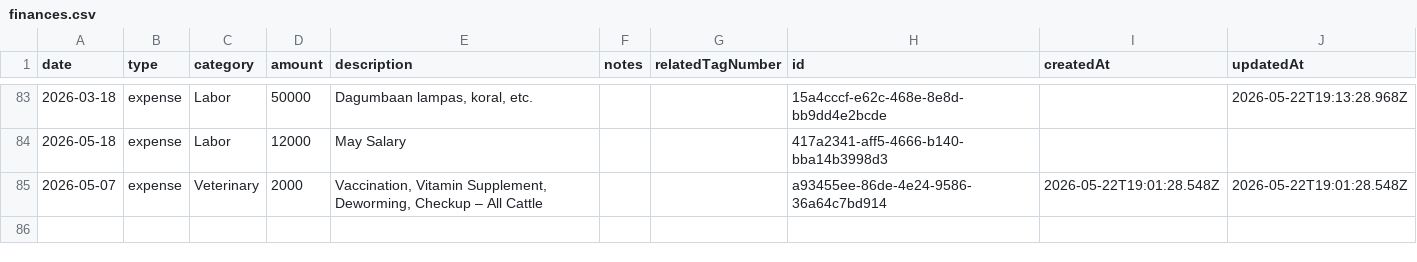
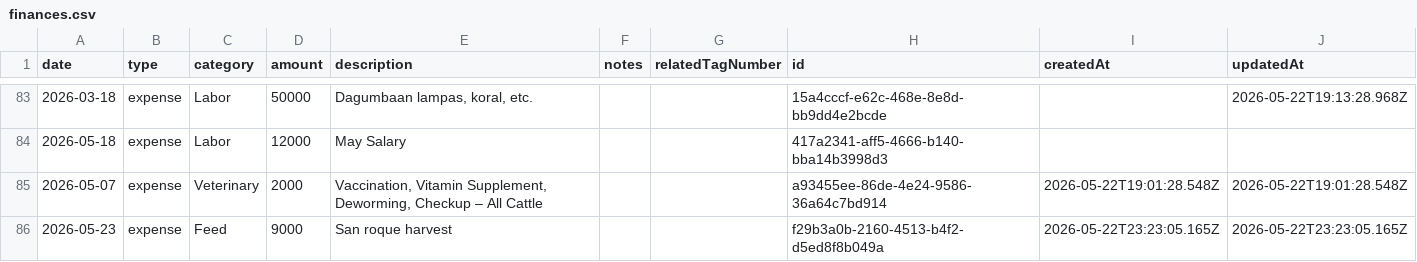
Before and after one commit to kennanseno/cattle-herd-manager, a CSV file: data/finances.csv, drawn as a sheet; only a part is shown, gaps mark what is left out; the diff names each change by its address in the sheet, - before the commit and + after, or states it on an @@ line.

```diff
--- a/data/finances.csv
+++ b/data/finances.csv
+row 86: 2026-05-23 | expense | Feed | 9000 | San roque harvest |  |  | f29b3a0b-2160-4513-b4f2-d5ed8f8b049a | 2026-05-22T23:23:05.165Z | 2026-05-22T23:23:05.165Z
```
Also changed, not shown: data/breeding.csv.
